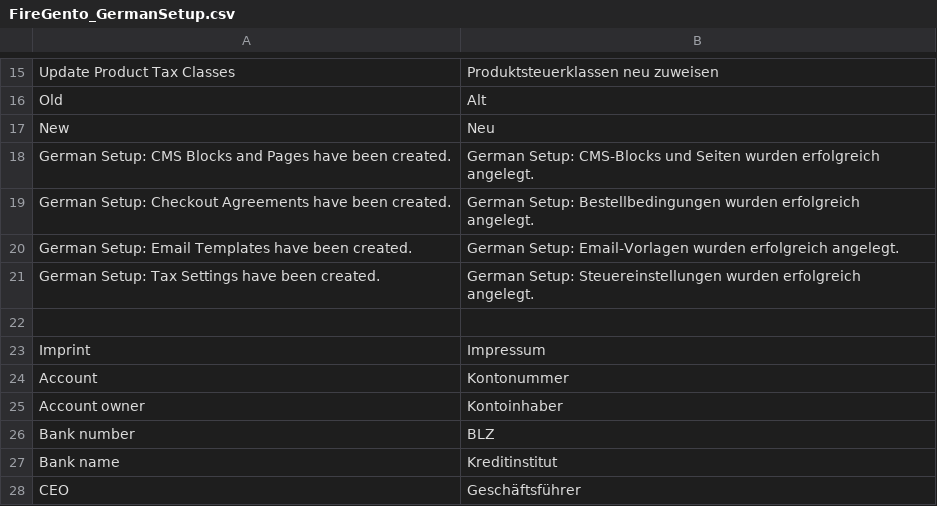
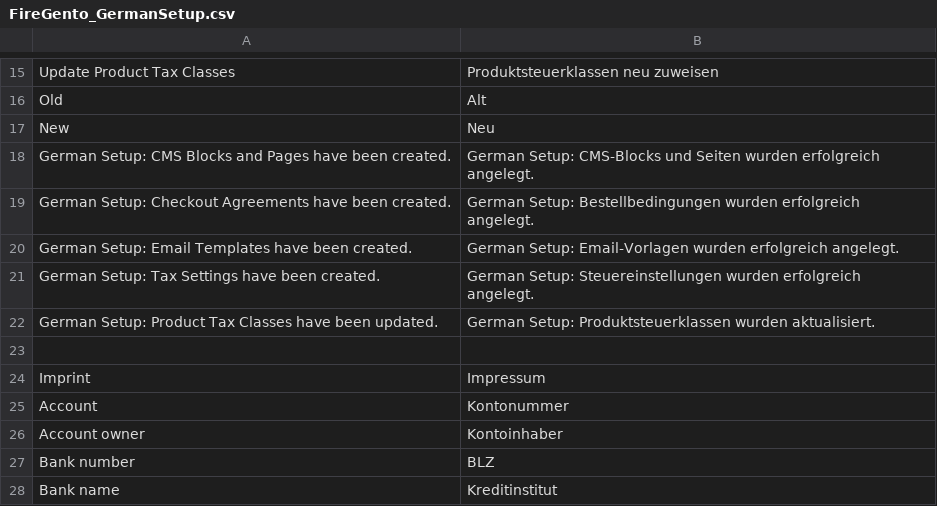
Before and after one commit to firegento/firegento-magesetup, a CSV file: src/app/locale/de_DE/FireGento_GermanSetup.csv, drawn as a sheet; only a part is shown, gaps mark what is left out; the shorter side is filled out with more unchanged rows; the diff names each change by its address in the sheet, - before the commit and + after, or states it on an @@ line.

Commit message:
[+FEATURE] Added feature to update tax class of all products of a tax class

```diff
--- a/src/app/locale/de_DE/FireGento_GermanSetup.csv
+++ b/src/app/locale/de_DE/FireGento_GermanSetup.csv
+row 22: German Setup: Product Tax Classes have been updated. | German Setup: Produktsteuerklassen wurden aktualisiert.
```
Also changed, not shown: 4 other files.
